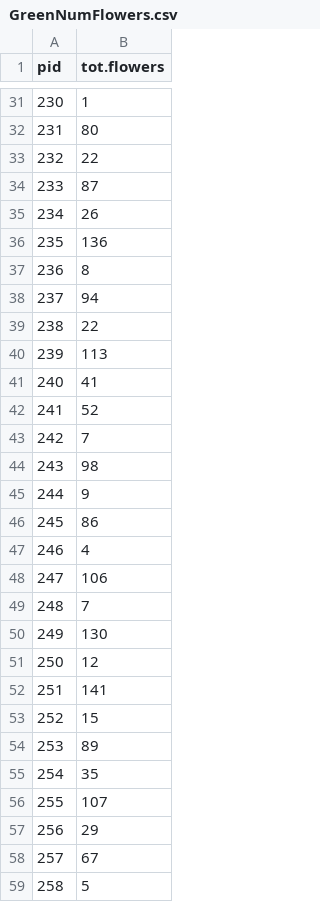
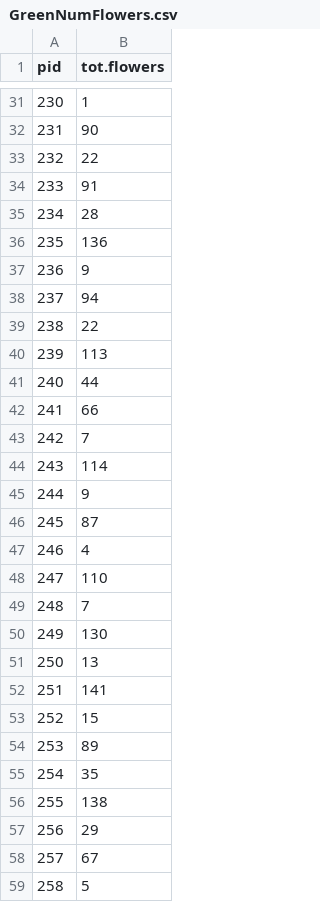
Before and after one commit to annaparker5/TBDCFit, a CSV file: Data/Greenhouse/GreenNumFlowers.csv, drawn as a sheet; only a part is shown, gaps mark what is left out; the diff covers the shown part only.

```diff
--- a/Data/Greenhouse/GreenNumFlowers.csv
+++ b/Data/Greenhouse/GreenNumFlowers.csv
@@ -31,8 +31,8 @@
 230,1
-231,80
+231,90
 232,22
-233,87
-234,26
+233,91
+234,28
 235,136
-236,8
+236,9
 237,94
@@ -40,13 +40,13 @@
 239,113
-240,41
-241,52
+240,44
+241,66
 242,7
-243,98
+243,114
 244,9
-245,86
+245,87
 246,4
-247,106
+247,110
 248,7
 249,130
-250,12
+250,13
 251,141
@@ -55,3 +55,3 @@
 254,35
-255,107
+255,138
 256,29
```
Also changed, not shown: 26 edited cells elsewhere in this file, Data/Greenhouse/GreenPollination.csv.
